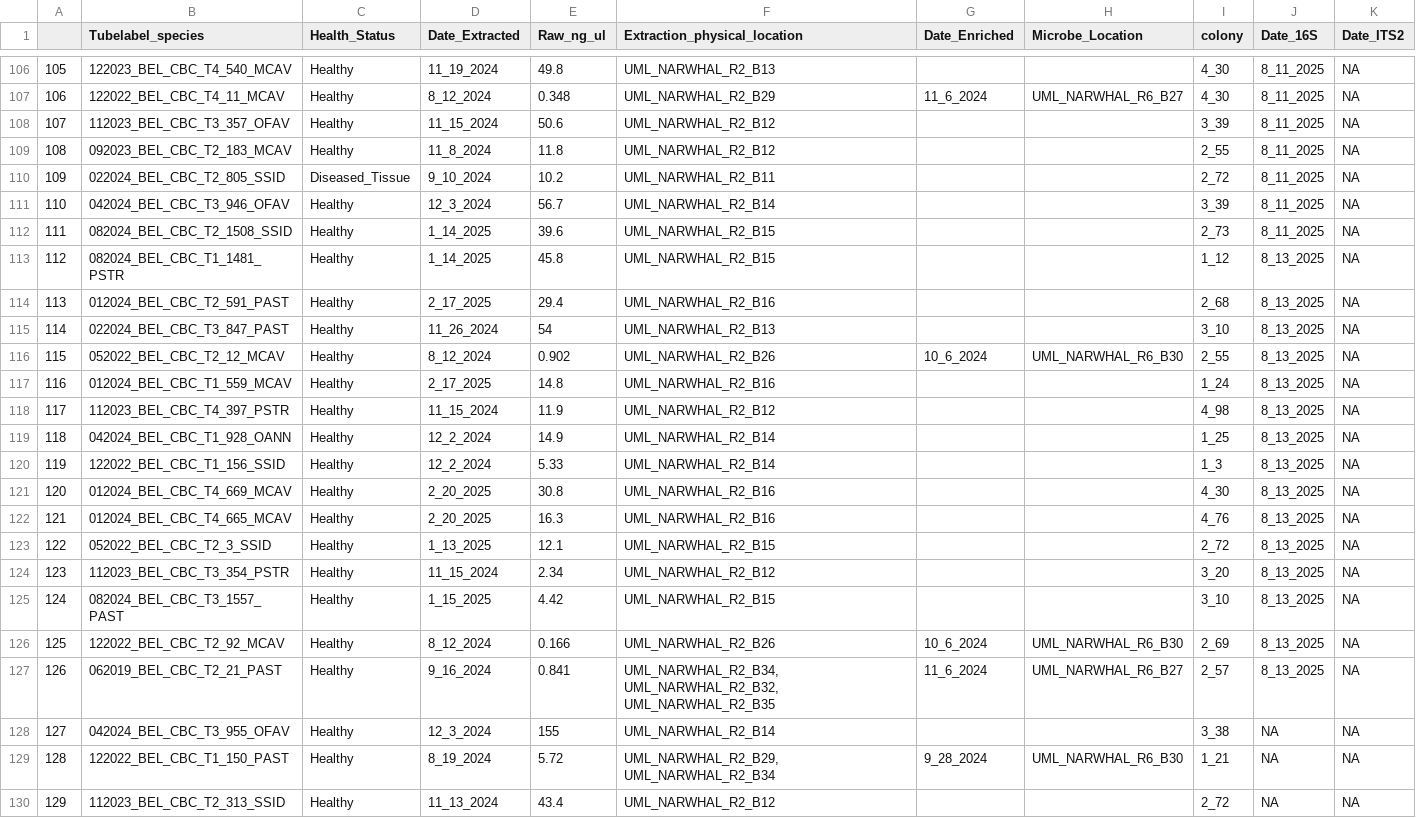
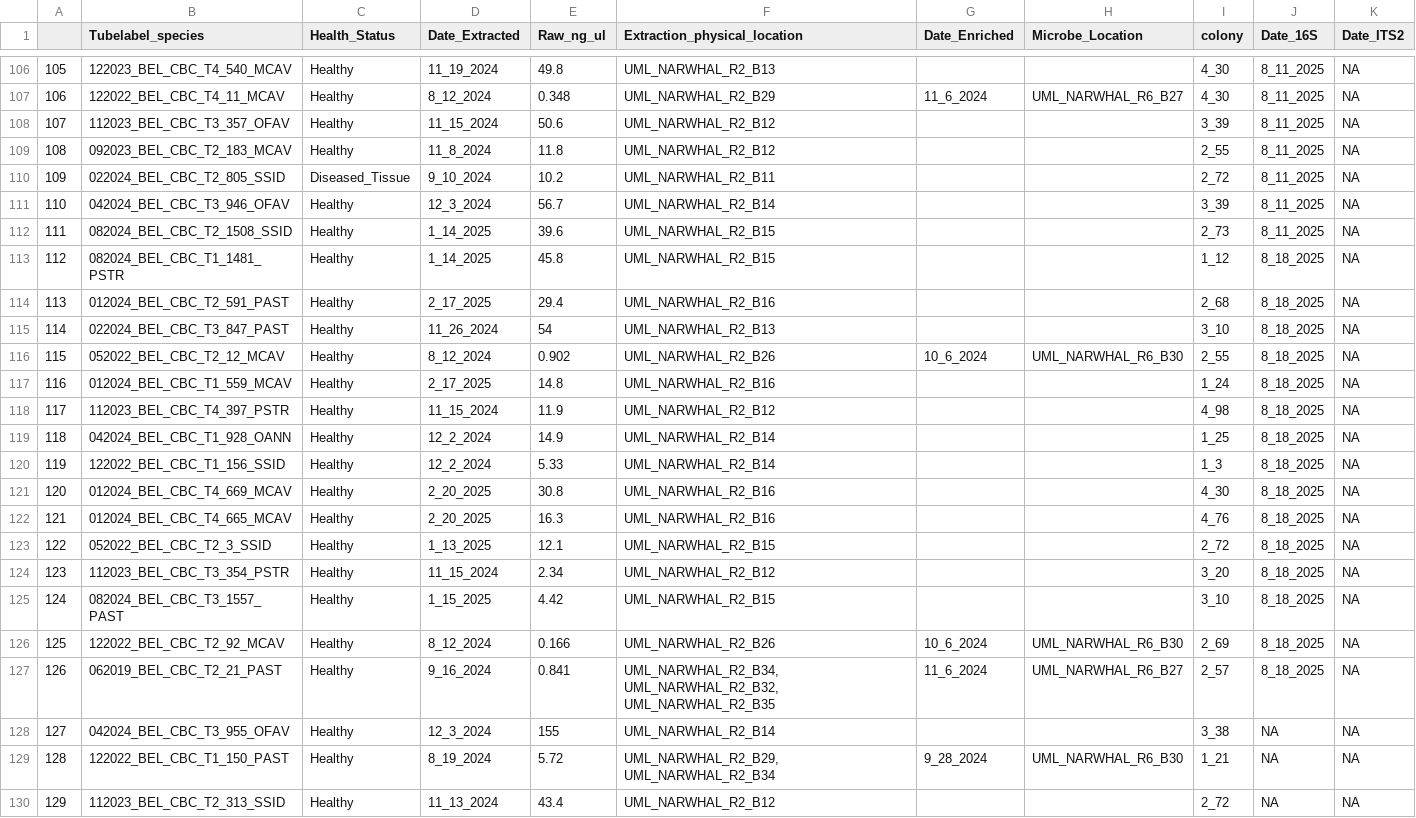
Before and after one commit to cdesouza02/Coral_Code, a CSV file: NSF_Rapid/CBC_PCR_Plan/2_randomized_immune_metagenomics_PCR.csv, drawn as a sheet; only a part is shown, gaps mark what is left out.

Commit message:
Update 2_randomized_immune_metagenomics_PCR.csv

```diff
--- a/NSF_Rapid/CBC_PCR_Plan/2_randomized_immune_metagenomics_PCR.csv
+++ b/NSF_Rapid/CBC_PCR_Plan/2_randomized_immune_metagenomics_PCR.csv
@@ -112,17 +112,17 @@
 111,082024_BEL_CBC_T2_1508_SSID,Healthy,1_14_2025,39.6,UML_NARWHAL_R2_B15,,,2_73,8_11_2025,NA
-112,082024_BEL_CBC_T1_1481_PSTR,Healthy,1_14_2025,45.8,UML_NARWHAL_R2_B15,,,1_12,8_13_2025,NA
-113,012024_BEL_CBC_T2_591_PAST,Healthy,2_17_2025,29.4,UML_NARWHAL_R2_B16,,,2_68,8_13_2025,NA
-114,022024_BEL_CBC_T3_847_PAST,Healthy,11_26_2024,54,UML_NARWHAL_R2_B13,,,3_10,8_13_2025,NA
-115,052022_BEL_CBC_T2_12_MCAV,Healthy,8_12_2024,0.902,UML_NARWHAL_R2_B26,10_6_2024,UML_NARWHAL_R6_B30,2_55,8_13_2025,NA
-116,012024_BEL_CBC_T1_559_MCAV,Healthy,2_17_2025,14.8,UML_NARWHAL_R2_B16,,,1_24,8_13_2025,NA
-117,112023_BEL_CBC_T4_397_PSTR,Healthy,11_15_2024,11.9,UML_NARWHAL_R2_B12,,,4_98,8_13_2025,NA
-118,042024_BEL_CBC_T1_928_OANN,Healthy,12_2_2024,14.9,UML_NARWHAL_R2_B14,,,1_25,8_13_2025,NA
-119,122022_BEL_CBC_T1_156_SSID,Healthy,12_2_2024,5.33,UML_NARWHAL_R2_B14,,,1_3,8_13_2025,NA
-120,012024_BEL_CBC_T4_669_MCAV,Healthy,2_20_2025,30.8,UML_NARWHAL_R2_B16,,,4_30,8_13_2025,NA
-121,012024_BEL_CBC_T4_665_MCAV,Healthy,2_20_2025,16.3,UML_NARWHAL_R2_B16,,,4_76,8_13_2025,NA
-122,052022_BEL_CBC_T2_3_SSID,Healthy,1_13_2025,12.1,UML_NARWHAL_R2_B15,,,2_72,8_13_2025,NA
-123,112023_BEL_CBC_T3_354_PSTR,Healthy,11_15_2024,2.34,UML_NARWHAL_R2_B12,,,3_20,8_13_2025,NA
-124,082024_BEL_CBC_T3_1557_PAST,Healthy,1_15_2025,4.42,UML_NARWHAL_R2_B15,,,3_10,8_13_2025,NA
-125,122022_BEL_CBC_T2_92_MCAV,Healthy,8_12_2024,0.166,UML_NARWHAL_R2_B26,10_6_2024,UML_NARWHAL_R6_B30,2_69,8_13_2025,NA
-126,062019_BEL_CBC_T2_21_PAST,Healthy,9_16_2024,0.841,"UML_NARWHAL_R2_B34, UML_NARWHAL_R2_B32, UML_NARWHAL_R2_B35",11_6_2024,UML_NARWHAL_R6_B27,2_57,8_13_2025,NA
+112,082024_BEL_CBC_T1_1481_PSTR,Healthy,1_14_2025,45.8,UML_NARWHAL_R2_B15,,,1_12,8_18_2025,NA
+113,012024_BEL_CBC_T2_591_PAST,Healthy,2_17_2025,29.4,UML_NARWHAL_R2_B16,,,2_68,8_18_2025,NA
+114,022024_BEL_CBC_T3_847_PAST,Healthy,11_26_2024,54,UML_NARWHAL_R2_B13,,,3_10,8_18_2025,NA
+115,052022_BEL_CBC_T2_12_MCAV,Healthy,8_12_2024,0.902,UML_NARWHAL_R2_B26,10_6_2024,UML_NARWHAL_R6_B30,2_55,8_18_2025,NA
+116,012024_BEL_CBC_T1_559_MCAV,Healthy,2_17_2025,14.8,UML_NARWHAL_R2_B16,,,1_24,8_18_2025,NA
+117,112023_BEL_CBC_T4_397_PSTR,Healthy,11_15_2024,11.9,UML_NARWHAL_R2_B12,,,4_98,8_18_2025,NA
+118,042024_BEL_CBC_T1_928_OANN,Healthy,12_2_2024,14.9,UML_NARWHAL_R2_B14,,,1_25,8_18_2025,NA
+119,122022_BEL_CBC_T1_156_SSID,Healthy,12_2_2024,5.33,UML_NARWHAL_R2_B14,,,1_3,8_18_2025,NA
+120,012024_BEL_CBC_T4_669_MCAV,Healthy,2_20_2025,30.8,UML_NARWHAL_R2_B16,,,4_30,8_18_2025,NA
+121,012024_BEL_CBC_T4_665_MCAV,Healthy,2_20_2025,16.3,UML_NARWHAL_R2_B16,,,4_76,8_18_2025,NA
+122,052022_BEL_CBC_T2_3_SSID,Healthy,1_13_2025,12.1,UML_NARWHAL_R2_B15,,,2_72,8_18_2025,NA
+123,112023_BEL_CBC_T3_354_PSTR,Healthy,11_15_2024,2.34,UML_NARWHAL_R2_B12,,,3_20,8_18_2025,NA
+124,082024_BEL_CBC_T3_1557_PAST,Healthy,1_15_2025,4.42,UML_NARWHAL_R2_B15,,,3_10,8_18_2025,NA
+125,122022_BEL_CBC_T2_92_MCAV,Healthy,8_12_2024,0.166,UML_NARWHAL_R2_B26,10_6_2024,UML_NARWHAL_R6_B30,2_69,8_18_2025,NA
+126,062019_BEL_CBC_T2_21_PAST,Healthy,9_16_2024,0.841,"UML_NARWHAL_R2_B34, UML_NARWHAL_R2_B32, UML_NARWHAL_R2_B35",11_6_2024,UML_NARWHAL_R6_B27,2_57,8_18_2025,NA
 127,042024_BEL_CBC_T3_955_OFAV,Healthy,12_3_2024,155,UML_NARWHAL_R2_B14,,,3_38,NA,NA
```
